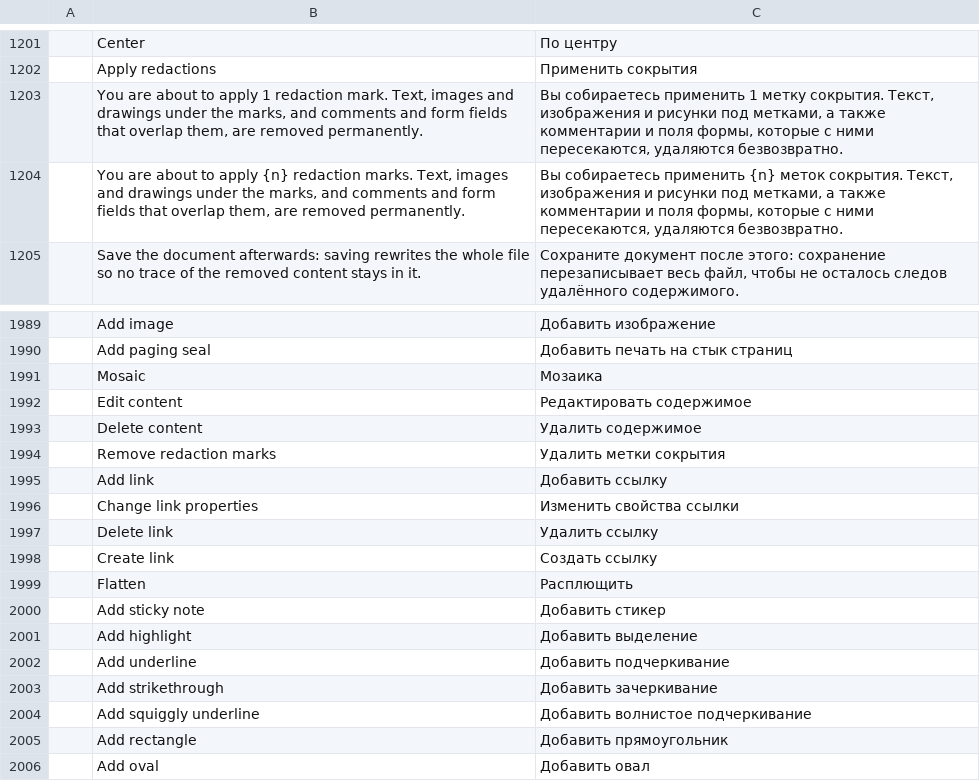
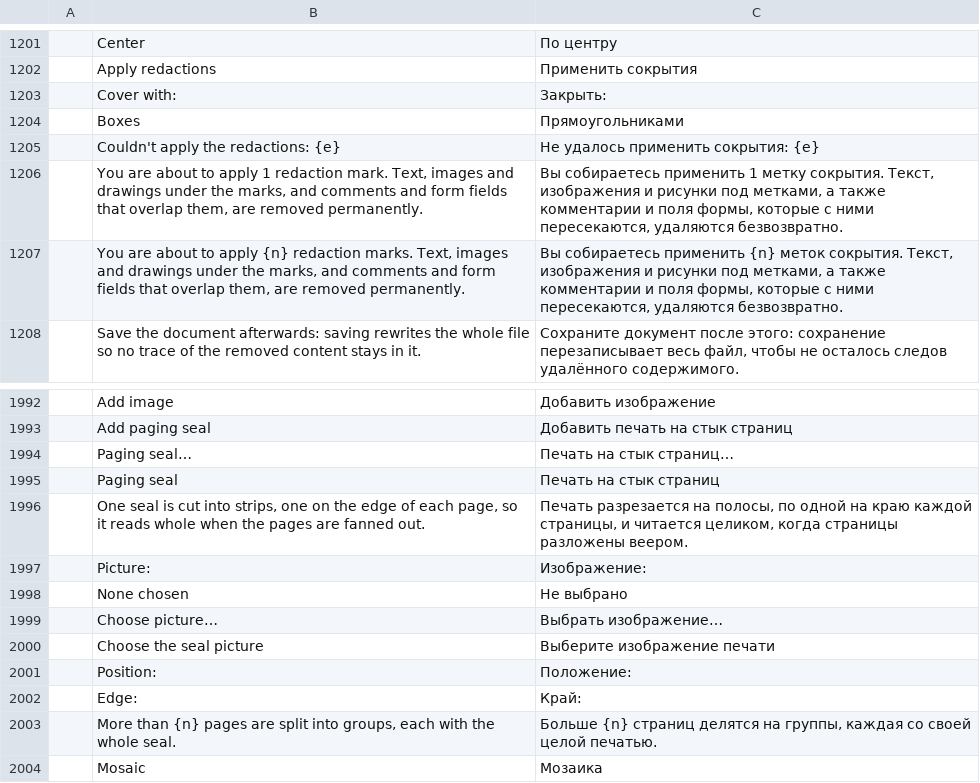
Before and after one commit to AbdusamadAzamatov/pdfcraft-plus, a TSV file: crates/ui-egui/src/i18n/ru.tsv, drawn as a sheet; only a part is shown, gaps mark what is left out; the shorter side is filled out with more unchanged rows.

```diff
--- a/crates/ui-egui/src/i18n/ru.tsv
+++ b/crates/ui-egui/src/i18n/ru.tsv
@@ -1202,2 +1202,5 @@
 	Apply redactions	Применить сокрытия
+	Cover with:	Закрыть:
+	Boxes	Прямоугольниками
+	Couldn't apply the redactions: {e}	Не удалось применить сокрытия: {e}
 	You are about to apply 1 redaction mark. Text, images and drawings under the marks, and comments and form fields that overlap them, are removed permanently.	Вы собираетесь применить 1 метку сокрытия. Текст, изображения и рисунки под метками, а также комментарии и поля формы, которые с ними пересекаются, удаляются безвозвратно.
@@ -1990,2 +1993,12 @@
 	Add paging seal	Добавить печать на стык страниц
+	Paging seal…	Печать на стык страниц…
+	Paging seal	Печать на стык страниц
+	One seal is cut into strips, one on the edge of each page, so it reads whole when the pages are fanned out.	Печать разрезается на полосы, по одной на краю каждой страницы, и читается целиком, когда страницы разложены веером.
+	Picture:	Изображение:
+	None chosen	Не выбрано
+	Choose picture…	Выбрать изображение…
+	Choose the seal picture	Выберите изображение печати
+	Position:	Положение:
+	Edge:	Край:
+	More than {n} pages are split into groups, each with the whole seal.	Больше {n} страниц делятся на группы, каждая со своей целой печатью.
 	Mosaic	Мозаика
```
Also changed, not shown: 20 other files.
